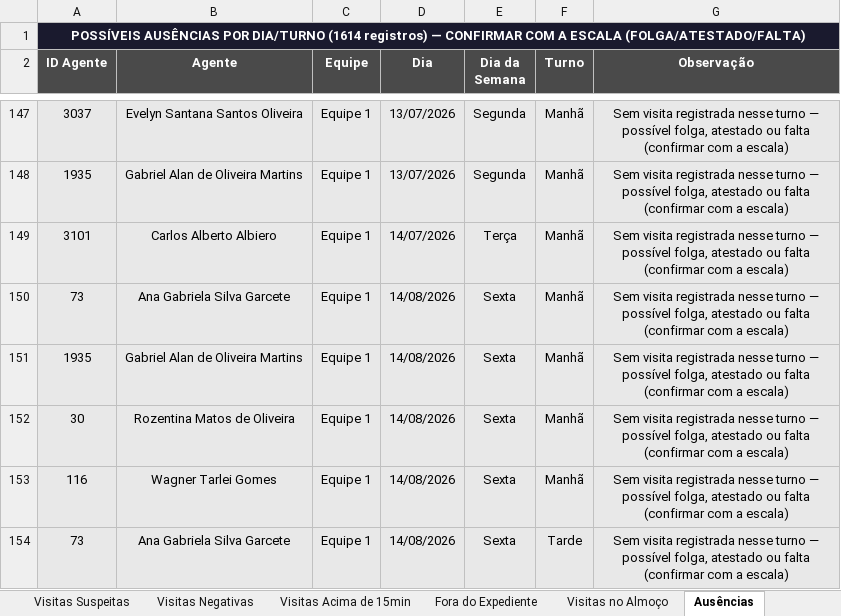
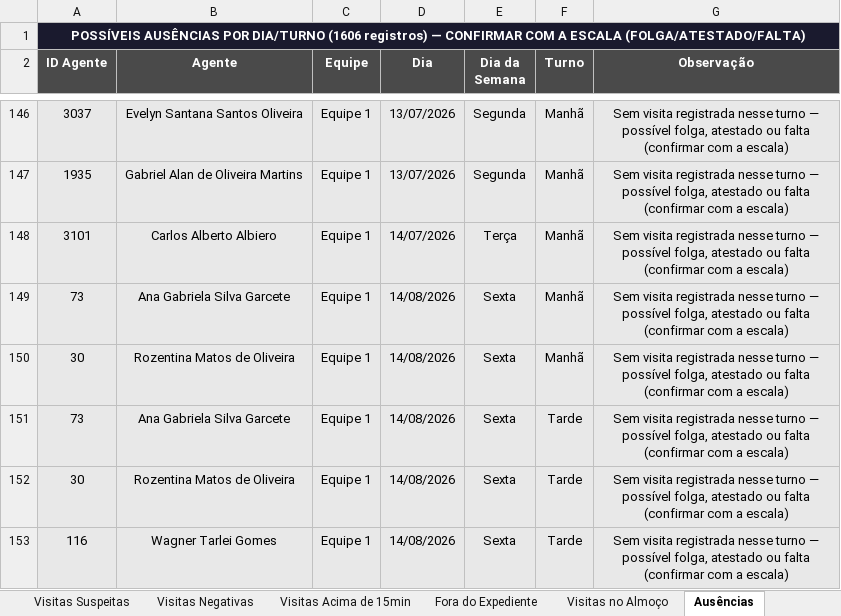
Before and after one commit to LucsDevPro/Sentinela, an Excel workbook: data/Analise_Consolidada.xlsx, sheet Ausências, drawn as a sheet; only a part is shown, gaps mark what is left out; the shorter side is filled out with more unchanged rows; values as stored, in another font and other column widths than the file's, no borders; the diff covers the shown part only; the diff names each change by its address in the sheet, - before the commit and + after, or states it on an @@ line.

```diff
--- a/data/Analise_Consolidada.xlsx (sheet Ausências)
+++ b/data/Analise_Consolidada.xlsx (sheet Ausências)
-A1 (ID Agente): …POR DIA/TURNO (1614 registros) —…
+A1 (ID Agente): …POR DIA/TURNO (1606 registros) —…
-row 151: 1935 | Gabriel Alan de Oliveira Martins | Equipe 1 | 14/08/2026 | Sexta | Manhã | Sem visita registrada nesse turno — possível folga, atestado ou falta (confirmar com a escala)
-row 153: 116 | Wagner Tarlei Gomes | Equipe 1 | 14/08/2026 | Sexta | Manhã | Sem visita registrada nesse turno — possível folga, atestado ou falta (confirmar com a escala)
```
Also changed, not shown: 6 removed rows elsewhere in this sheet, sheet Visitas Acima de 15min, sheet Por Área, sheet Resumo Semanal, sheet Recusados e Pendências, sheet Resumo Geral, sheet Ranking, 1 more sheet, data/historico/semana_318.xlsx, data/historico/semana_319.xlsx, 14 other files.
